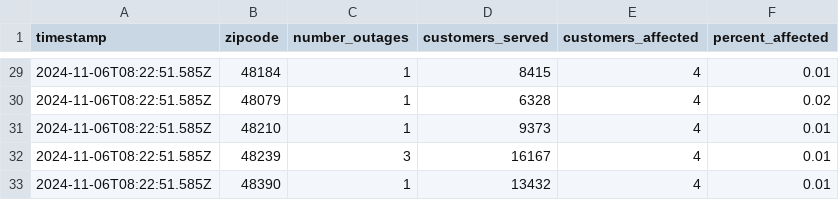
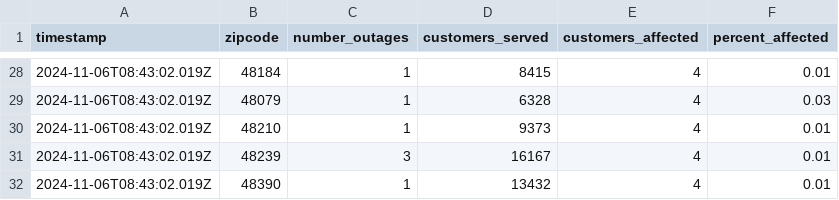
Before and after one commit to michigandaily/dte-outage-tracker, a CSV file: data.csv, drawn as a sheet; only a part is shown, gaps mark what is left out; the diff covers the shown part only.

```diff
--- a/data.csv
+++ b/data.csv
@@ -29,5 +28,5 @@ timestamp,zipcode,number_outages,customers_served,customers_affected,percent_aff
-2024-11-06T08:22:51.585Z,48184,1,8415,4,0.01
-2024-11-06T08:22:51.585Z,48079,1,6328,4,0.02
-2024-11-06T08:22:51.585Z,48210,1,9373,4,0.01
-2024-11-06T08:22:51.585Z,48239,3,16167,4,0.01
-2024-11-06T08:22:51.585Z,48390,1,13432,4,0.01
+2024-11-06T08:43:02.019Z,48184,1,8415,4,0.01
+2024-11-06T08:43:02.019Z,48079,1,6328,4,0.03
+2024-11-06T08:43:02.019Z,48210,1,9373,4,0.01
+2024-11-06T08:43:02.019Z,48239,3,16167,4,0.01
+2024-11-06T08:43:02.019Z,48390,1,13432,4,0.01
```
Also changed, not shown: 1 removed row and 30 edited cells elsewhere in this file, 2 other files.
